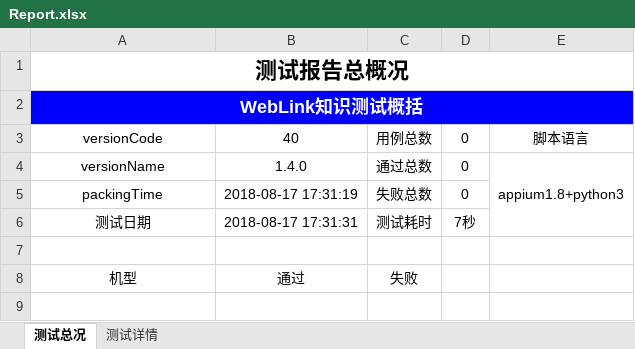
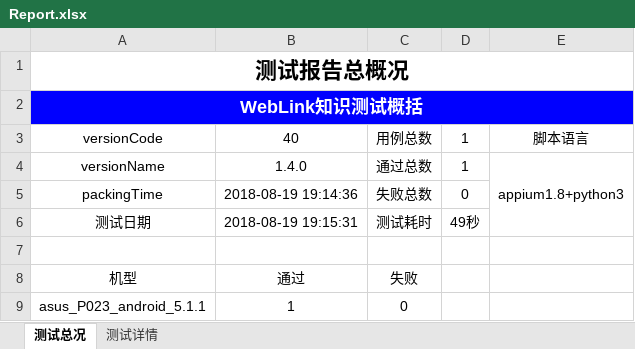
Before and after one commit to samesky2016/appium-test, an Excel workbook: Report/Report.xlsx, sheet 测试总况, drawn as a sheet; values as stored, in another font and other column widths than the file's, no borders; charts and pictures not drawn; the diff names each change by its address in the sheet, - before the commit and + after, or states it on an @@ line.

```diff
--- a/Report/Report.xlsx (sheet 测试总况)
+++ b/Report/Report.xlsx (sheet 测试总况)
-D3:D4: 0
+D3:D4: 1
-B5: 2018-08-17 17:31:19
+B5: 2018-08-19 19:14:36
-B6: 2018-08-17 17:31:31
+B6: 2018-08-19 19:15:31
-D6: 7秒
+D6: 49秒
+row 9: asus_P023_android_5.1.1 | 1 | 0
```
Also changed, not shown: sheet 测试详情, charts or pictures, 8 other files.
